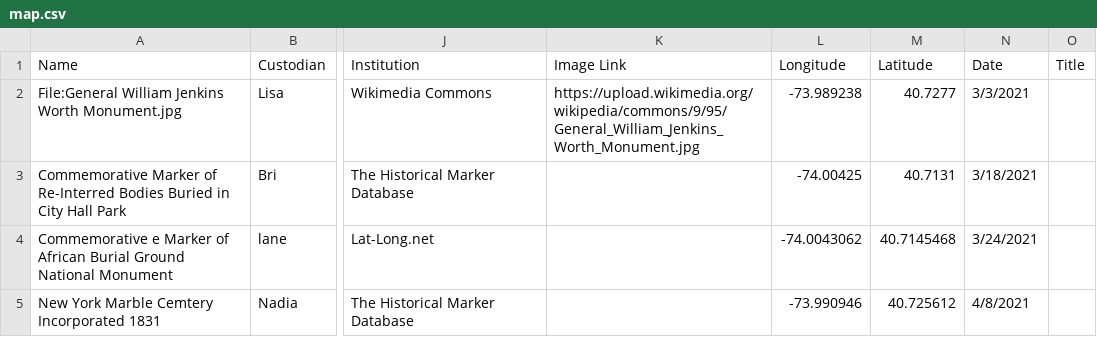
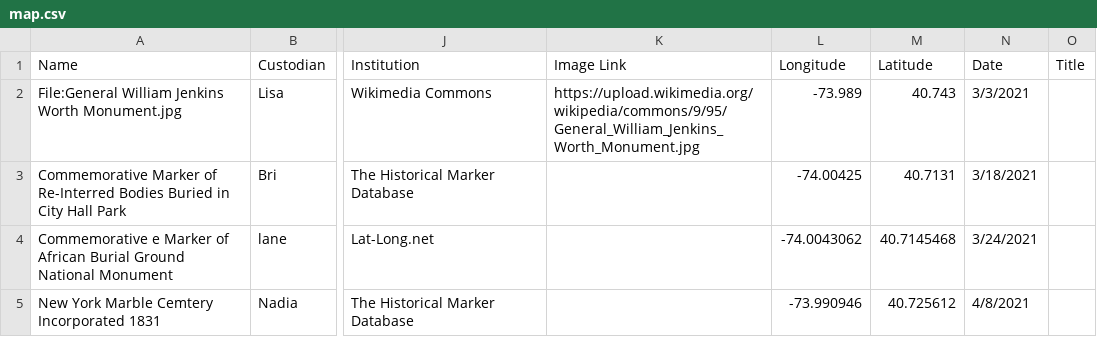
Before and after one commit to mappingcemeteries/mapping-cemeteries, a CSV file: src/assets/map.csv, drawn as a sheet; only a part is shown, gaps mark what is left out; the diff names each change by its address in the sheet, - before the commit and + after, or states it on an @@ line.

```diff
--- a/src/assets/map.csv
+++ b/src/assets/map.csv
-L2 (Longitude): -73.989238
+L2 (Longitude): -73.989
-M2 (Latitude): 40.7277
+M2 (Latitude): 40.743
```
Also changed, not shown: 7 other files.
